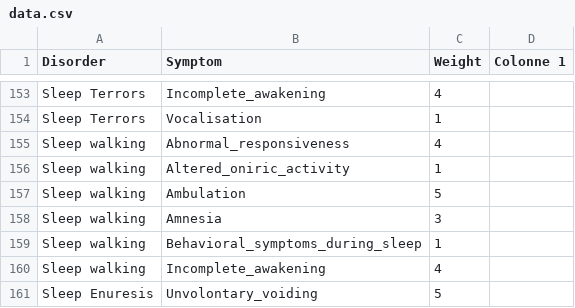
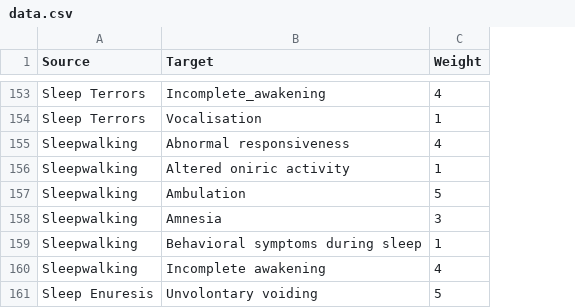
Before and after one commit to anonymous242501/Symptom-Graph, a CSV file: data.csv, drawn as a sheet; only a part is shown, gaps mark what is left out; removed rows and columns are numbered as before the commit, all else as after; the diff covers the shown part only; the diff names each change by its address in the sheet, - before the commit and + after, or states it on an @@ line.

```diff
--- a/data.csv
+++ b/data.csv
-column B (Symptom), rows 153-161: Incomplete_awakening | Vocalisation | Abnormal_responsiveness | Altered_oniric_activity | Ambulation | Amnesia | Behavioral_symptoms_during_sleep | Incomplete_awakening | Unvolontary_voiding
+column B (Target), rows 153-161: Incomplete_awakening | Vocalisation | Abnormal responsiveness | Altered oniric activity | Ambulation | Amnesia | Behavioral symptoms during sleep | Incomplete awakening | Unvolontary voiding
-column D (Colonne 1), empty
-A1: Disorder
+A1: Source
-A155:A160 (Source): Sleep walking
+A155:A160 (Source): Sleepwalking
```
Also changed, not shown: 3 added rows, 3 removed rows and 6 edited cells elsewhere in this file, 1 other file.
